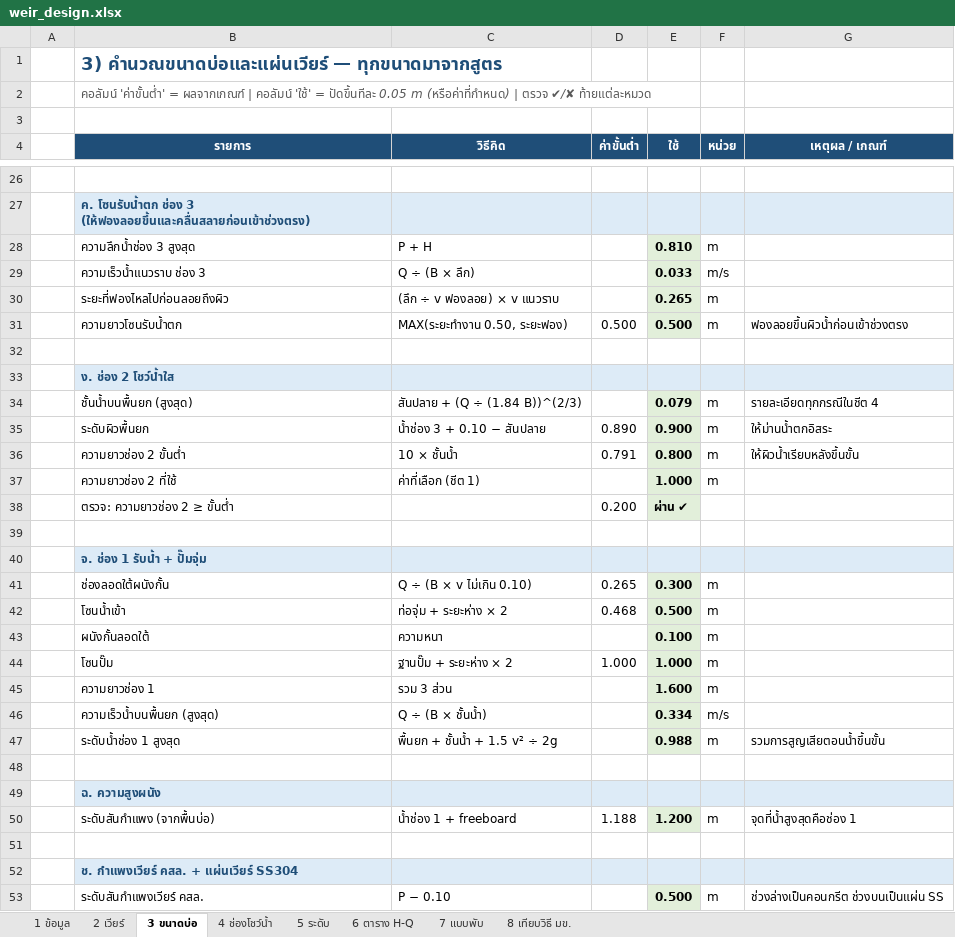
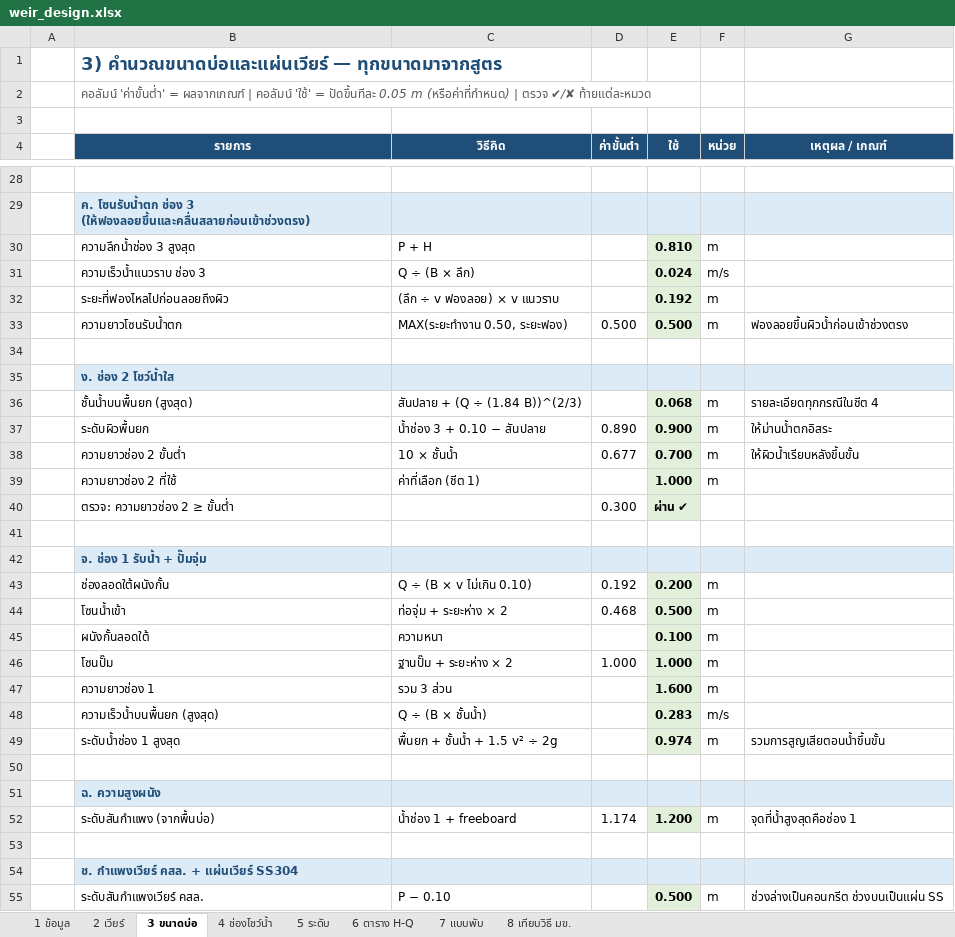
Before and after one commit to artkantaphit43/-, an Excel workbook: weir_design.xlsx, sheet 3 ขนาดบ่อ, drawn as a sheet; only a part is shown, gaps mark what is left out; values as stored, in another font and other column widths than the file's, no borders; addresses are those after the commit; the diff covers the shown part only; the diff names each change by its address in the sheet, - before the commit and + after, or states it on an @@ line.

```diff
--- a/weir_design.xlsx (sheet 3 ขนาดบ่อ)
+++ b/weir_design.xlsx (sheet 3 ขนาดบ่อ)
-E31 (ใช้): 0.033
+E31 (ใช้): 0.024
-E32 (ใช้): 0.265
+E32 (ใช้): 0.192
-E36 (ใช้): 0.079
+E36 (ใช้): 0.068
-D38 (ค่าขั้นต่ำ): 0.791
+D38 (ค่าขั้นต่ำ): 0.677
-E38 (ใช้): 0.800
+E38 (ใช้): 0.700
-D40 (ค่าขั้นต่ำ): 0.200
+D40 (ค่าขั้นต่ำ): 0.300
-D43 (ค่าขั้นต่ำ): 0.265
+D43 (ค่าขั้นต่ำ): 0.192
-E43 (ใช้): 0.300
+E43 (ใช้): 0.200
-E48 (ใช้): 0.334
+E48 (ใช้): 0.283
-E49 (ใช้): 0.988
+E49 (ใช้): 0.974
-D52 (ค่าขั้นต่ำ): 1.188
+D52 (ค่าขั้นต่ำ): 1.174
```
Also changed, not shown: 3 added rows, 1 removed row and 4 edited cells elsewhere in this sheet, sheet 4 ช่องโชว์น้ำ, sheet 7 แบบพับ, sheet 8 เทียบวิธี มข., sheet 5 ระดับ, formulas that keep their value, 14 other files.
